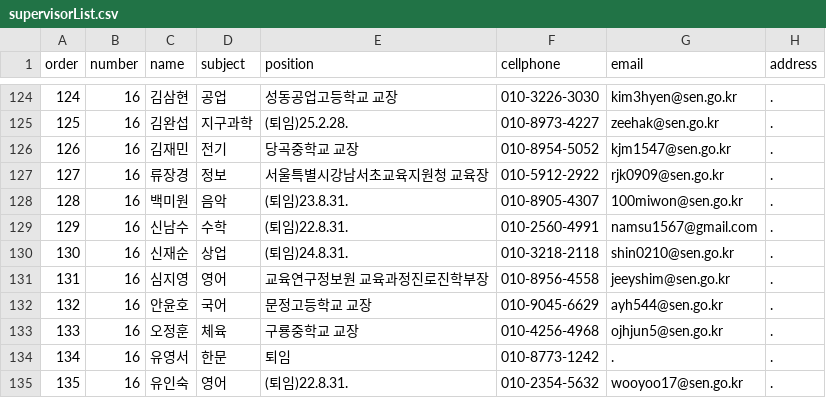
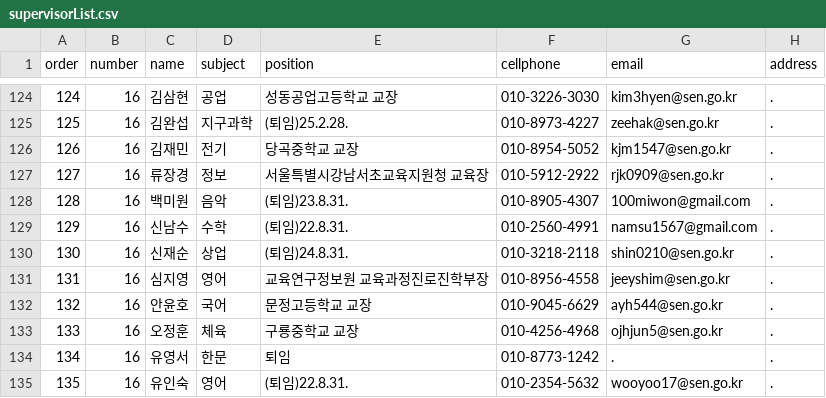
Before and after one commit to mtinet/supervisorList, a CSV file: supervisorList.csv, drawn as a sheet; only a part is shown, gaps mark what is left out.

Commit message:
Update supervisorList.csv

```diff
--- a/supervisorList.csv
+++ b/supervisorList.csv
@@ -127,3 +127,3 @@ order,number,name,subject,position,cellphone,email,address
 127,16,류장경,정보,서울특별시강남서초교육지원청 교육장,010-5912-2922,rjk0909@sen.go.kr,.
-128,16,백미원,음악,(퇴임)23.8.31.,010-8905-4307,100miwon@sen.go.kr,.
+128,16,백미원,음악,(퇴임)23.8.31.,010-8905-4307,100miwon@gmail.com,.
 129,16,신남수,수학,(퇴임)22.8.31.,010-2560-4991,namsu1567@gmail.com,.
```
